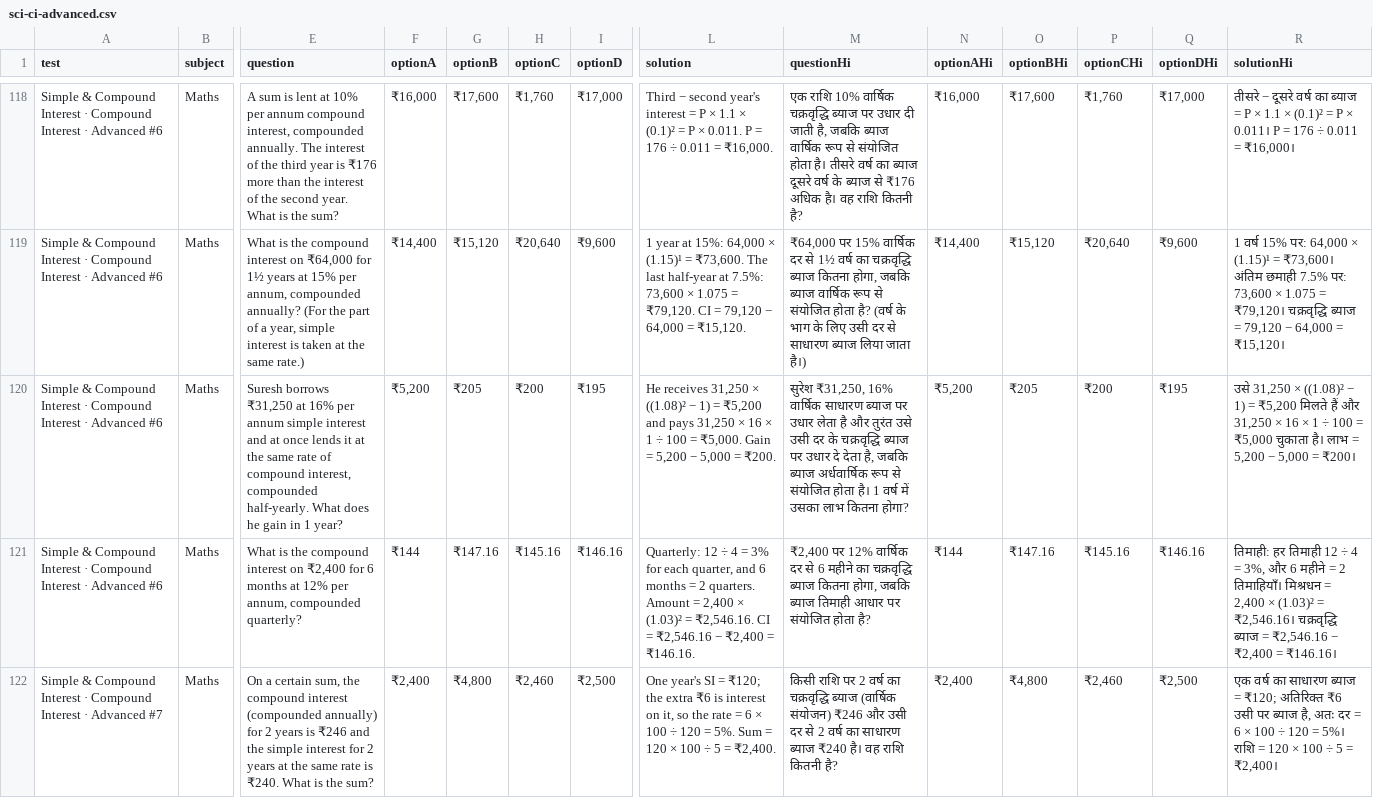
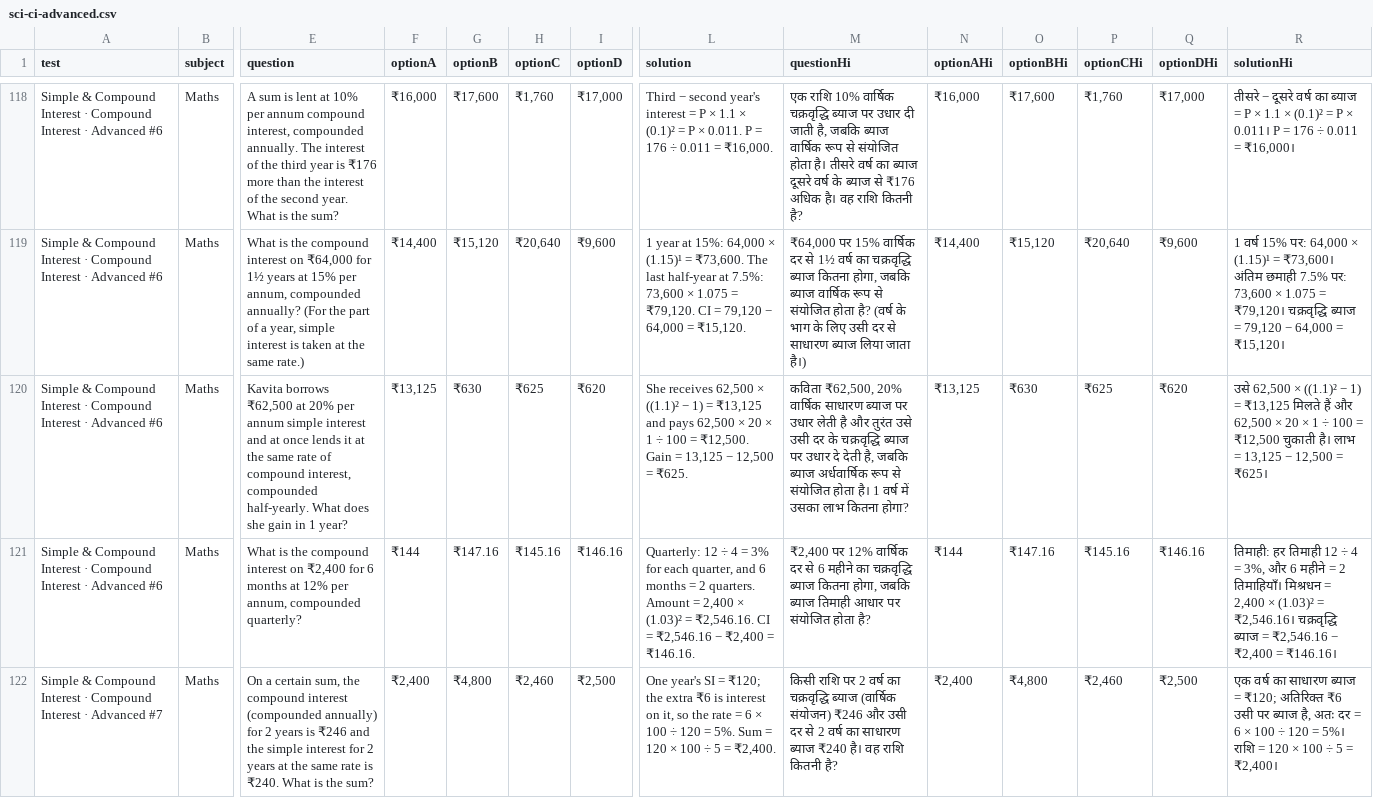
Before and after one commit to lostdaffy/mocktest, a CSV file: content/sci-ci-advanced.csv, drawn as a sheet; only a part is shown, gaps mark what is left out; the diff covers the shown part only; the diff names each change by its address in the sheet, - before the commit and + after, or states it on an @@ line.

```diff
--- a/content/sci-ci-advanced.csv
+++ b/content/sci-ci-advanced.csv
-E120 (question): Suresh borrows ₹31,250 at 16% per annum simple interest and at once lends it at the same rate of compound interest, compounded half-yearly. What does he gain in…
+E120 (question): Kavita borrows ₹62,500 at 20% per annum simple interest and at once lends it at the same rate of compound interest, compounded half-yearly. What does she gain in…
-F120 (optionA): ₹5,200
+F120 (optionA): ₹13,125
-G120 (optionB): ₹205
+G120 (optionB): ₹630
-H120 (optionC): ₹200
+H120 (optionC): ₹625
-I120 (optionD): ₹195
+I120 (optionD): ₹620
-L120 (solution): He receives 31,250 × ((1.08)² − 1) = ₹5,200 and pays 31,250 × 16 × 1 ÷ 100 = ₹5,000. Gain = 5,200 − 5,000 = ₹200.
+L120 (solution): She receives 62,500 × ((1.1)² − 1) = ₹13,125 and pays 62,500 × 20 × 1 ÷ 100 = ₹12,500. Gain = 13,125 − 12,500 = ₹625.
-M120 (questionHi): सुरेश ₹31,250, 16% वार्षिक साधारण ब्याज पर उधार लेता है और तुरंत उसे उसी दर के चक्रवृद्धि ब्याज पर उधार दे देता है, जबकि…
+M120 (questionHi): कविता ₹62,500, 20% वार्षिक साधारण ब्याज पर उधार लेती है और तुरंत उसे उसी दर के चक्रवृद्धि ब्याज पर उधार दे देती है, जबकि…
-N120 (optionAHi): ₹5,200
+N120 (optionAHi): ₹13,125
-O120 (optionBHi): ₹205
+O120 (optionBHi): ₹630
-P120 (optionCHi): ₹200
+P120 (optionCHi): ₹625
-Q120 (optionDHi): ₹195
+Q120 (optionDHi): ₹620
-R120 (solutionHi): उसे 31,250 × ((1.08)² − 1) = ₹5,200 मिलते हैं और 31,250 × 16 × 1 ÷ 100 = ₹5,000 चुकाता है। लाभ = 5,200 − 5,000 = ₹200।
+R120 (solutionHi): उसे 62,500 × ((1.1)² − 1) = ₹13,125 मिलते हैं और 62,500 × 20 × 1 ÷ 100 = ₹12,500 चुकाती है। लाभ = 13,125 − 12,500 = ₹625।
```
Also changed, not shown: 120 edited cells elsewhere in this file, content/sci-ci-medium.csv, 2 other files.
